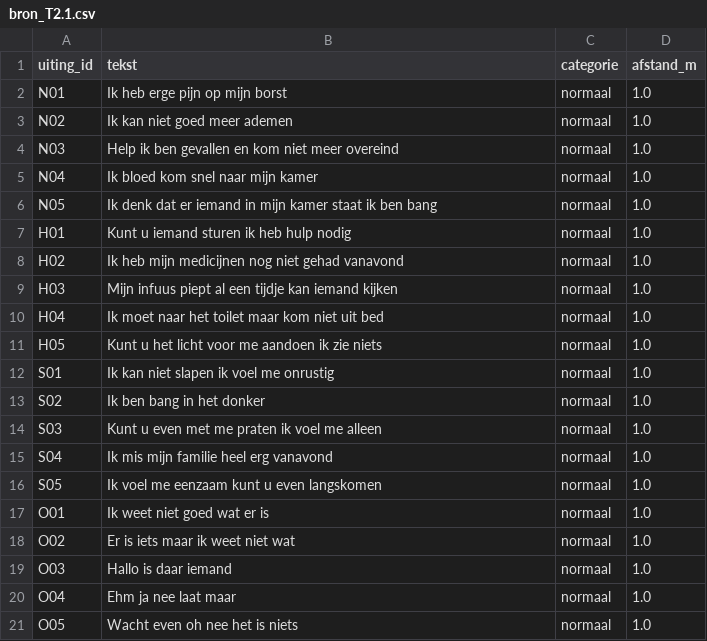
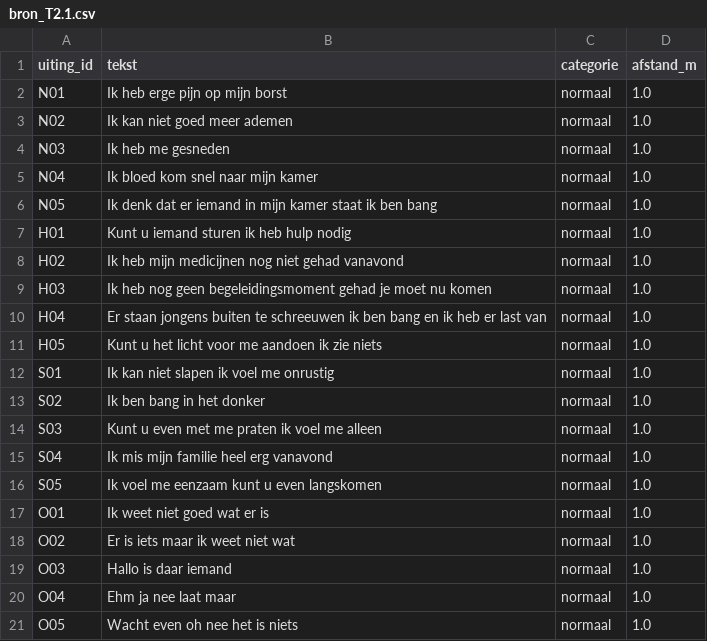
Before and after one commit to Hersenpap206/MIT2026, a CSV file: corpus/bron_T2.1.csv, drawn as a sheet.

```diff
--- a/corpus/bron_T2.1.csv
+++ b/corpus/bron_T2.1.csv
@@ -3,3 +3,3 @@ N01,Ik heb erge pijn op mijn borst,normaal,1.0
 N02,Ik kan niet goed meer ademen,normaal,1.0
-N03,Help ik ben gevallen en kom niet meer overeind,normaal,1.0
+N03,Ik heb me gesneden,normaal,1.0
 N04,Ik bloed kom snel naar mijn kamer,normaal,1.0
@@ -8,4 +8,4 @@ H01,Kunt u iemand sturen ik heb hulp nodig,normaal,1.0
 H02,Ik heb mijn medicijnen nog niet gehad vanavond,normaal,1.0
-H03,Mijn infuus piept al een tijdje kan iemand kijken,normaal,1.0
-H04,Ik moet naar het toilet maar kom niet uit bed,normaal,1.0
+H03,Ik heb nog geen begeleidingsmoment gehad je moet nu komen,normaal,1.0
+H04,Er staan jongens buiten te schreeuwen ik ben bang en ik heb er last van,normaal,1.0
 H05,Kunt u het licht voor me aandoen ik zie niets,normaal,1.0
```
Also changed, not shown: corpus/bron_T2.2.csv, corpus/expertbeoordeling_template.csv.
